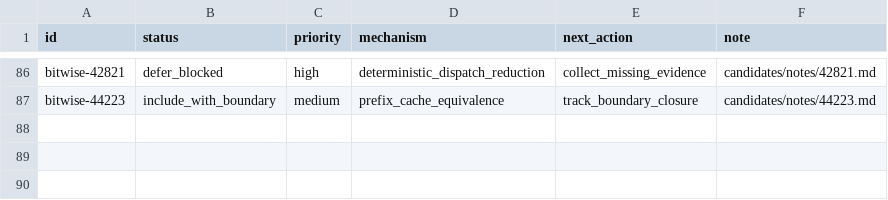
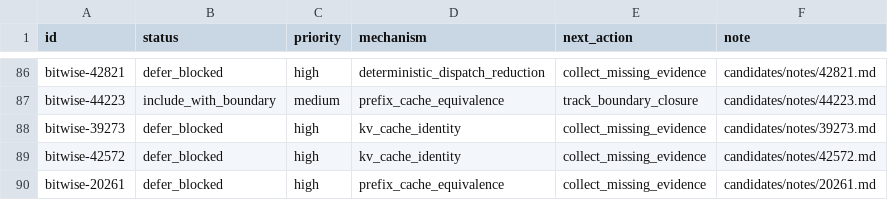
Before and after one commit to wwhhorizon/VllmWiki, a CSV file: candidates/bitwise_ledger.csv, drawn as a sheet; only a part is shown, gaps mark what is left out; the diff names each change by its address in the sheet, - before the commit and + after, or states it on an @@ line.

Commit message:
Review 10 more bitwise candidates (batch 4)
exclude: #35467 (GEMM perf), #39701 (routing replay RFC), #32856 (usage question),
#39043 (tool calling template), #41817 (XPU pointer overflow), #39202 (graph capture crash),
#42186 (flashinfer version hang)
defer_blocked: #39273 (ngram GDN state corruption), #42572 (KV cache slot mapping race),
#20261 (multimodal prefix cache hash off-by-one)

```diff
--- a/candidates/bitwise_ledger.csv
+++ b/candidates/bitwise_ledger.csv
+row 88: bitwise-39273 | defer_blocked | high | kv_cache_identity | collect_missing_evidence | candidates/notes/39273.md
+row 89: bitwise-42572 | defer_blocked | high | kv_cache_identity | collect_missing_evidence | candidates/notes/42572.md
+row 90: bitwise-20261 | defer_blocked | high | prefix_cache_equivalence | collect_missing_evidence | candidates/notes/20261.md
```
Also changed, not shown: 10 other files.
